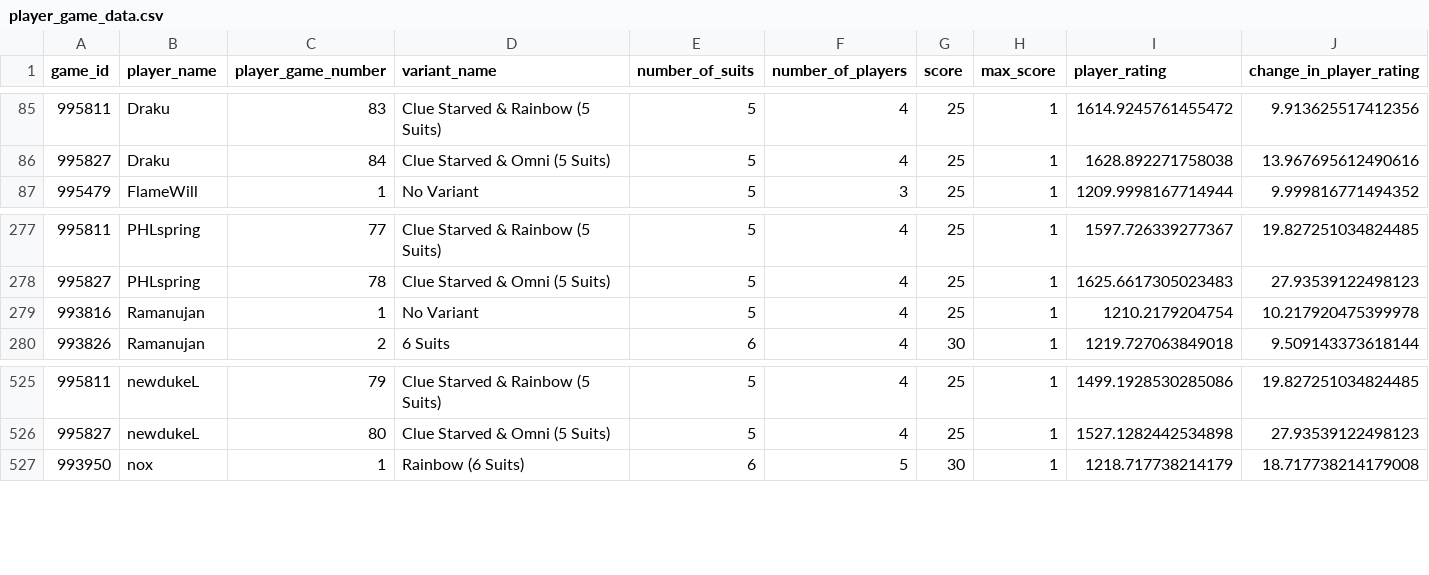
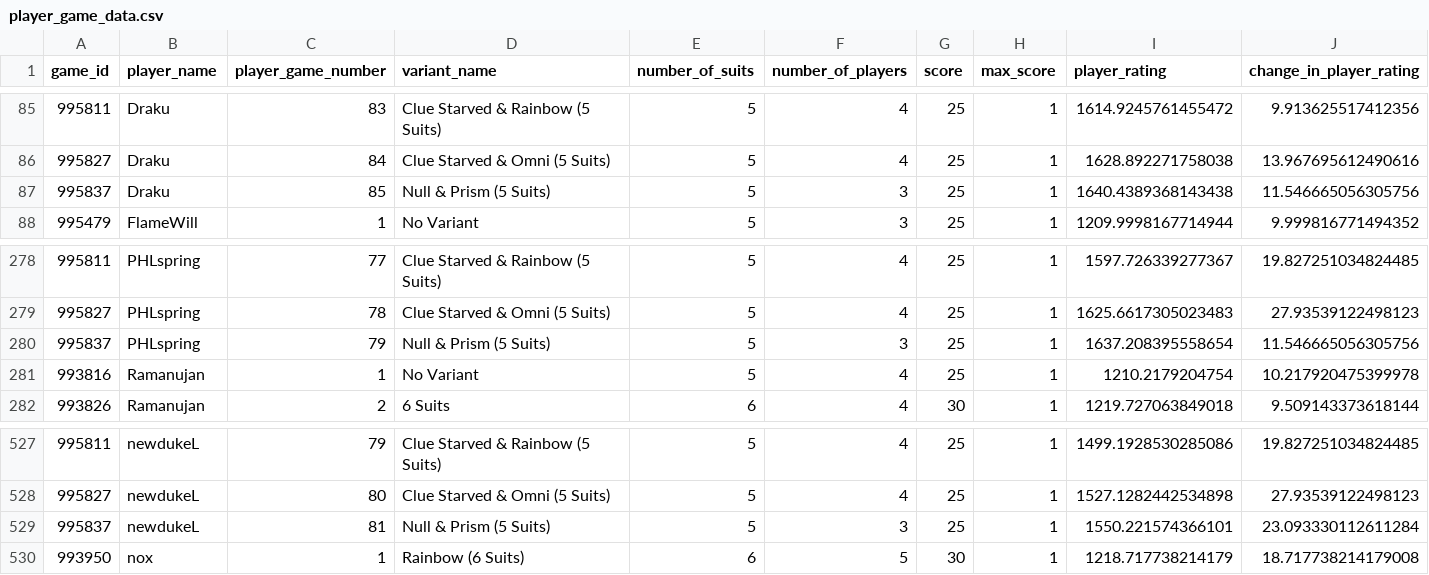
Before and after one commit to hanabi-league/hanabi-league.github.io, a CSV file: data/player_game_data.csv, drawn as a sheet; only a part is shown, gaps mark what is left out; rows hold the shown columns only; the diff names each change by its address in the sheet, - before the commit and + after, or states it on an @@ line.

Commit message:
Update data

```diff
--- a/data/player_game_data.csv
+++ b/data/player_game_data.csv
+row 87: 995837 | Draku | 85 | Null & Prism (5 Suits) | 5 | 3 | 25 | 1 | 1640.4389368143438 | 11.546665056305756
+row 280: 995837 | PHLspring | 79 | Null & Prism (5 Suits) | 5 | 3 | 25 | 1 | 1637.208395558654 | 11.546665056305756
+row 529: 995837 | newdukeL | 81 | Null & Prism (5 Suits) | 5 | 3 | 25 | 1 | 1550.221574366101 | 23.093330112611284
```
Also changed, not shown: data/player_data.csv, data/variant_data.csv, 2 other files.
